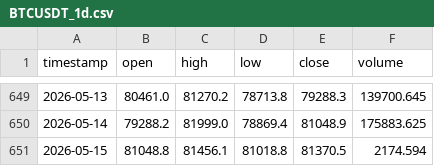
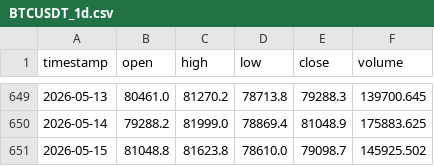
Before and after one commit to Chiquitolina/trading-assistant, a CSV file: data/chart_cache/BTCUSDT_1d.csv, drawn as a sheet; only a part is shown, gaps mark what is left out.

```diff
--- a/data/chart_cache/BTCUSDT_1d.csv
+++ b/data/chart_cache/BTCUSDT_1d.csv
@@ -650,2 +650,2 @@ timestamp,open,high,low,close,volume
 2026-05-14,79288.2,81999.0,78869.4,81048.9,175883.625
-2026-05-15,81048.8,81456.1,81018.8,81370.5,2174.594
+2026-05-15,81048.8,81623.8,78610.0,79098.7,145925.502
```
Also changed, not shown: data/chart_cache/BTCUSDT_1h.csv, data/chart_cache/BTCUSDT_4h.csv, 26 other files.
